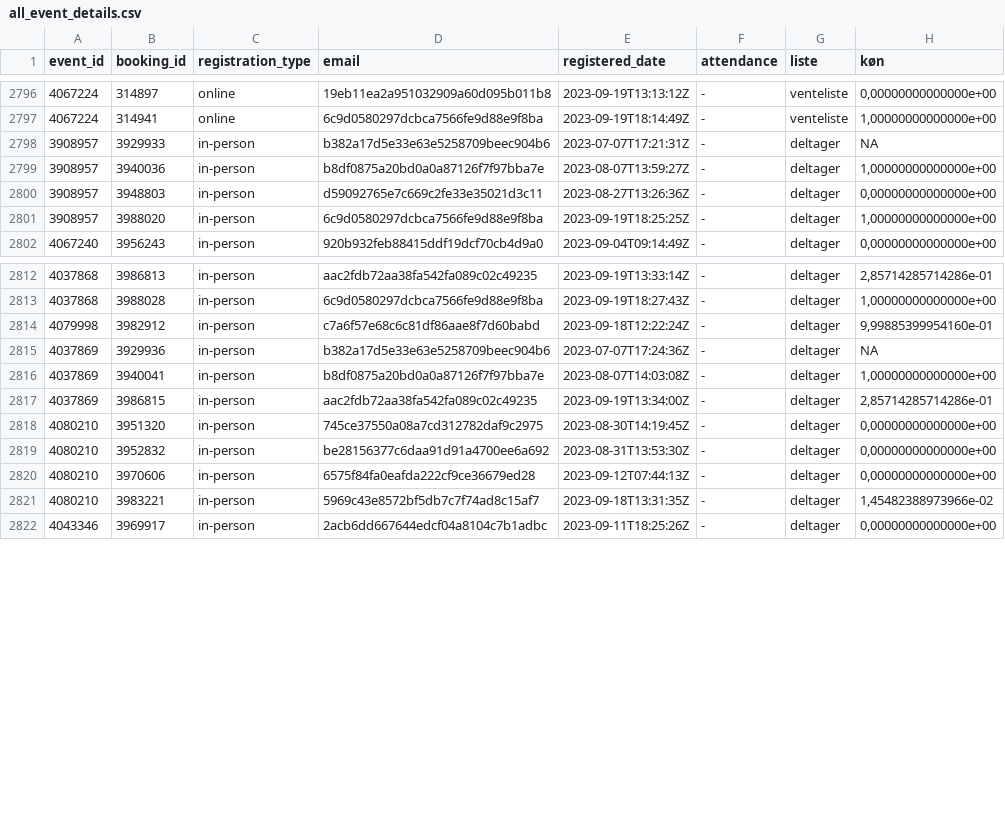
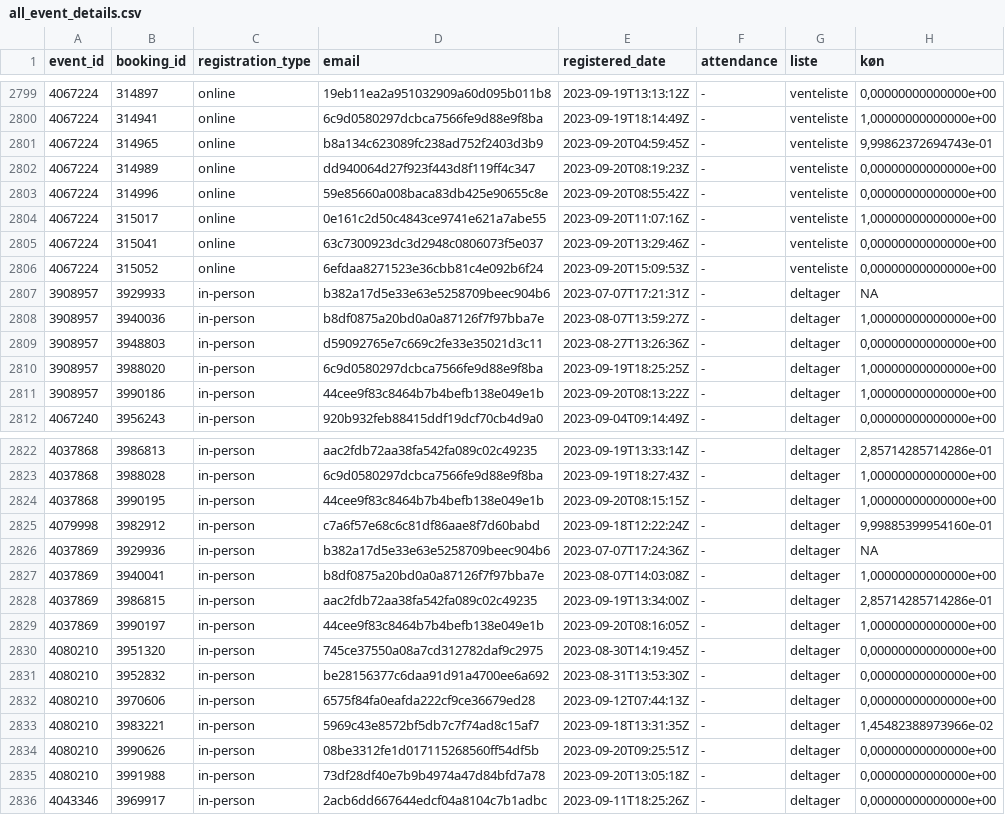
Before and after one commit to KUBDatalab/tal-og-data, a CSV file: data/event_data/all_event_details.csv, drawn as a sheet; only a part is shown, gaps mark what is left out; the diff covers the shown part only; the diff names each change by its address in the sheet, - before the commit and + after, or states it on an @@ line.

```diff
--- a/data/event_data/all_event_details.csv
+++ b/data/event_data/all_event_details.csv
+row 2801: 4067224 | 314965 | online | b8a134c623089fc238ad752f2403d3b9 | 2023-09-20T04:59:45Z | - | venteliste | 9,99862372694743e-01
+row 2802: 4067224 | 314989 | online | dd940064d27f923f443d8f119ff4c347 | 2023-09-20T08:19:23Z | - | venteliste | 0,00000000000000e+00
+row 2803: 4067224 | 314996 | online | 59e85660a008baca83db425e90655c8e | 2023-09-20T08:55:42Z | - | venteliste | 0,00000000000000e+00
+row 2804: 4067224 | 315017 | online | 0e161c2d50c4843ce9741e621a7abe55 | 2023-09-20T11:07:16Z | - | venteliste | 1,00000000000000e+00
+row 2805: 4067224 | 315041 | online | 63c7300923dc3d2948c0806073f5e037 | 2023-09-20T13:29:46Z | - | venteliste | 0,00000000000000e+00
+row 2806: 4067224 | 315052 | online | 6efdaa8271523e36cbb81c4e092b6f24 | 2023-09-20T15:09:53Z | - | venteliste | 0,00000000000000e+00
+row 2811: 3908957 | 3990186 | in-person | 44cee9f83c8464b7b4befb138e049e1b | 2023-09-20T08:13:22Z | - | deltager | 1,00000000000000e+00
+row 2824: 4037868 | 3990195 | in-person | 44cee9f83c8464b7b4befb138e049e1b | 2023-09-20T08:15:15Z | - | deltager | 1,00000000000000e+00
+row 2829: 4037869 | 3990197 | in-person | 44cee9f83c8464b7b4befb138e049e1b | 2023-09-20T08:16:05Z | - | deltager | 1,00000000000000e+00
+row 2834: 4080210 | 3990626 | in-person | 08be3312fe1d017115268560ff54df5b | 2023-09-20T09:25:51Z | - | deltager | 0,00000000000000e+00
+row 2835: 4080210 | 3991988 | in-person | 73df28df40e7b9b4974a47d84bfd7a78 | 2023-09-20T13:05:18Z | - | deltager | 0,00000000000000e+00
```
Also changed, not shown: 7 added rows, 1 removed row and 1 edited cell elsewhere in this file, data/event_data/aktuelt_events.csv, data/event_data/current_events_details.csv, 4 other files.
